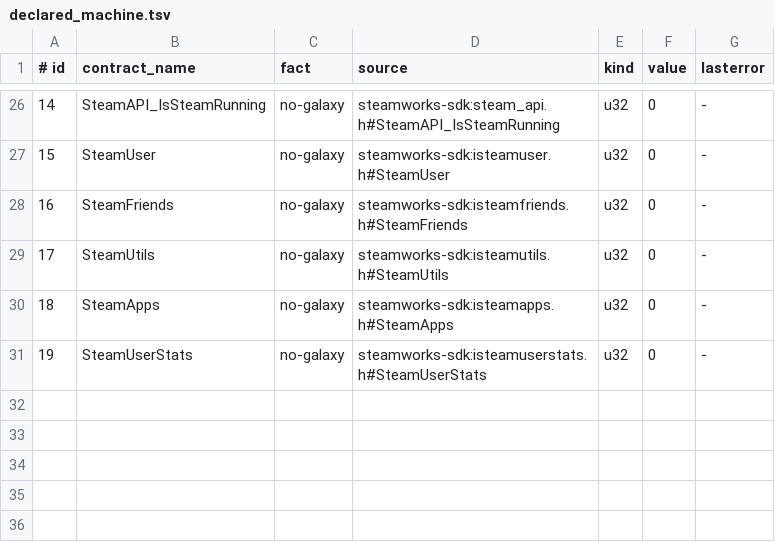
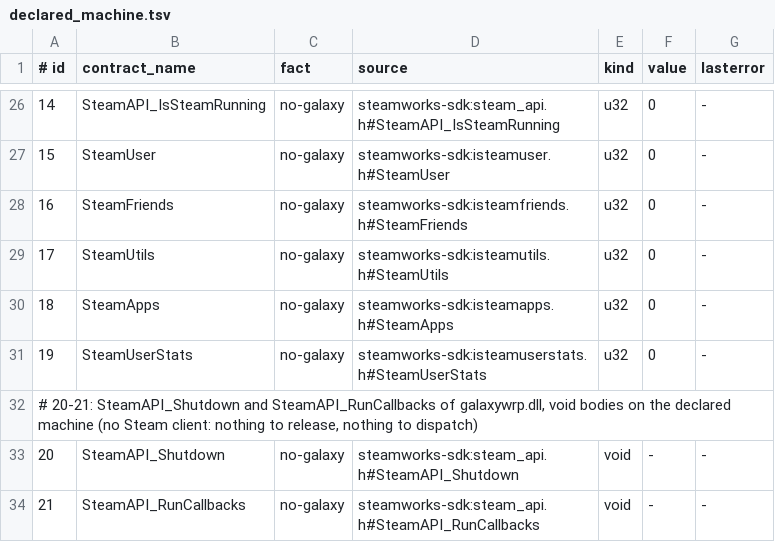
Before and after one commit to toadharvard/nx-agent, a TSV file: ports/fnv-nx/platform/declared_machine.tsv, drawn as a sheet; only a part is shown, gaps mark what is left out.

```diff
--- a/ports/fnv-nx/platform/declared_machine.tsv
+++ b/ports/fnv-nx/platform/declared_machine.tsv
@@ -31 +31,4 @@
 19	SteamUserStats	no-galaxy	steamworks-sdk:isteamuserstats.h#SteamUserStats	u32	0	-
+# 20-21: SteamAPI_Shutdown and SteamAPI_RunCallbacks of galaxywrp.dll, void bodies on the declared machine (no Steam client: nothing to release, nothing to dispatch)
+20	SteamAPI_Shutdown	no-galaxy	steamworks-sdk:steam_api.h#SteamAPI_Shutdown	void	-	-
+21	SteamAPI_RunCallbacks	no-galaxy	steamworks-sdk:steam_api.h#SteamAPI_RunCallbacks	void	-	-
```
Also changed, not shown: 2 other files.
